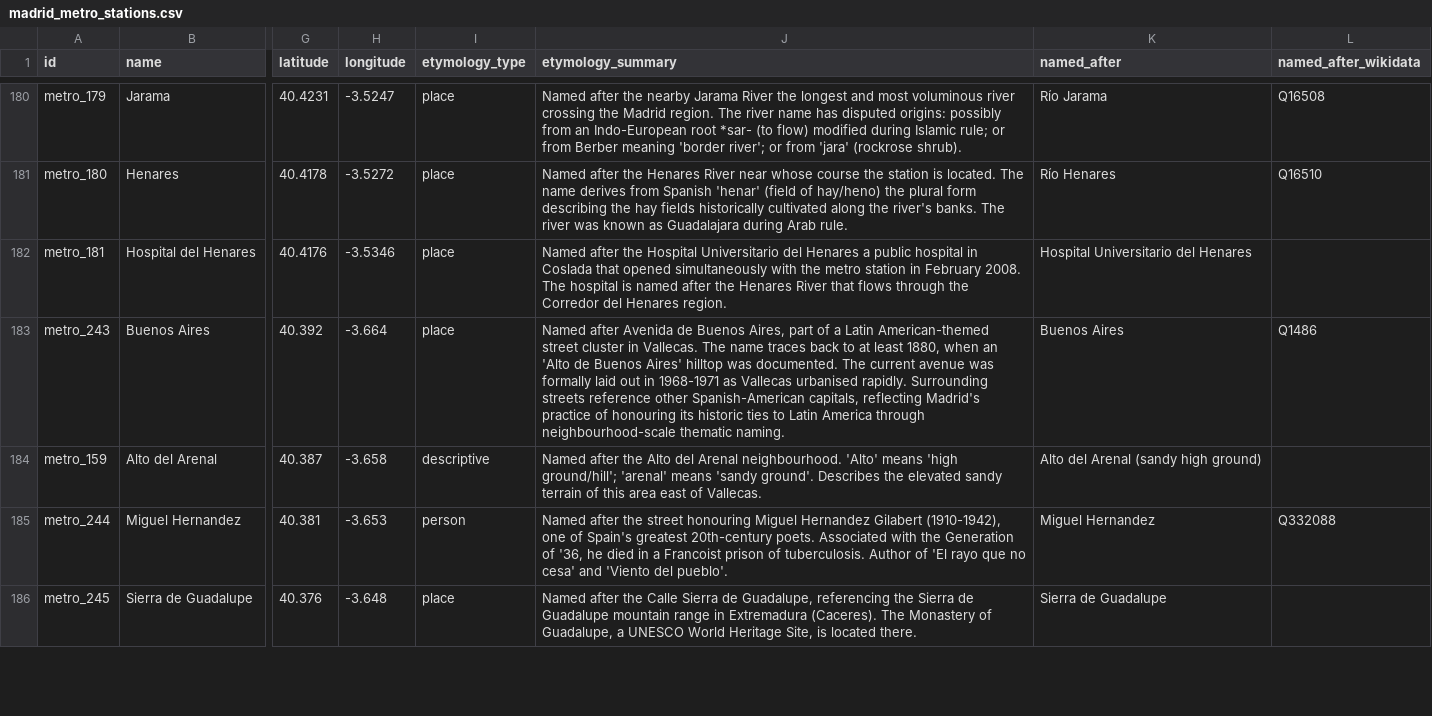
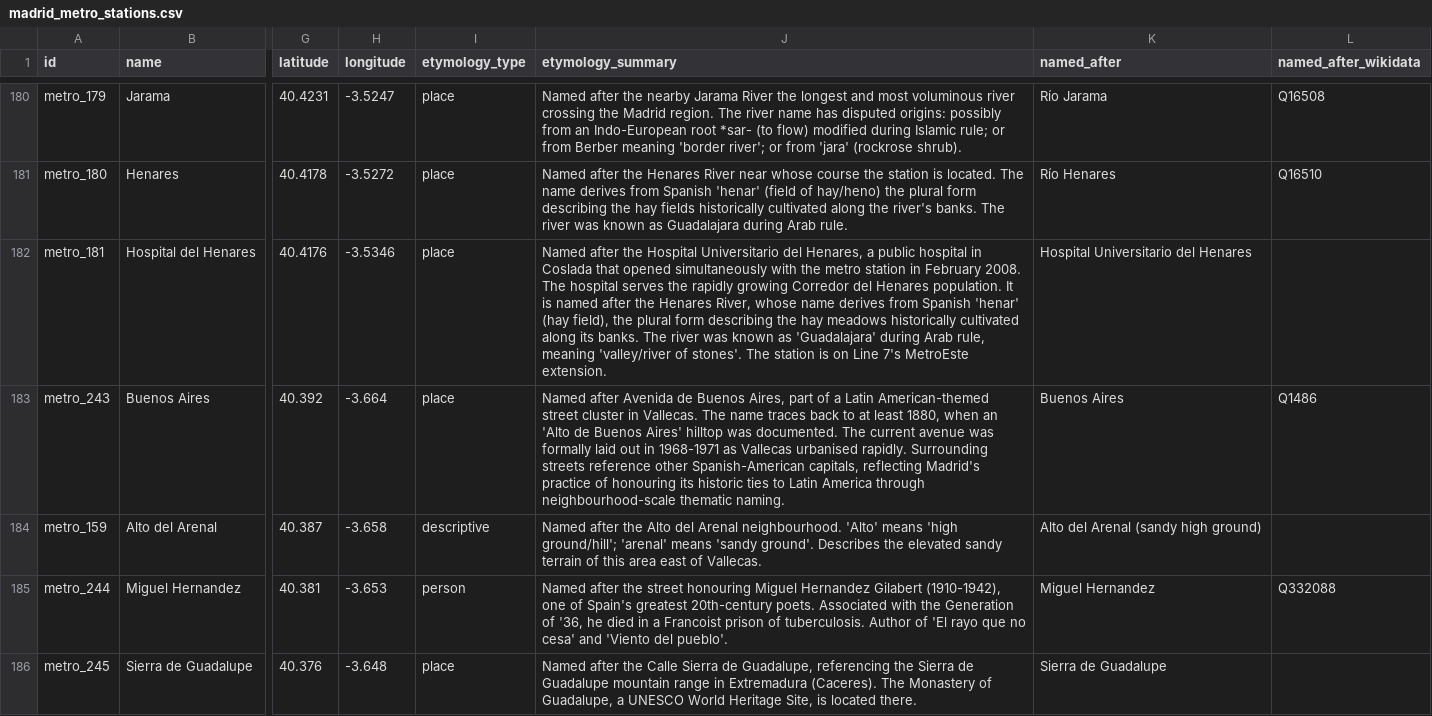
Before and after one commit to lbm364dl/toponyms-origins, a CSV file: data/madrid_metro_stations.csv, drawn as a sheet; only a part is shown, gaps mark what is left out; the diff covers the shown part only; the diff names each change by its address in the sheet, - before the commit and + after, or states it on an @@ line.

```diff
--- a/data/madrid_metro_stations.csv
+++ b/data/madrid_metro_stations.csv
-J182 (etymology_summary): …Universitario del Henares a public hospital in Coslada that opened simultaneously with the metro station in February 2008. The hospital is named after the Henares River that flows through the Corredor del Henares region.
+J182 (etymology_summary): …Universitario del Henares, a public hospital in Coslada that opened simultaneously with the metro station in February 2008. The hospital serves the rapidly growing Corredor del Henares population. It is named after the Henares River, whose name derives from Spanish 'henar' (hay field), the plural form describing the hay meadows historically cultivated along its banks. The river was known as 'Guadalajara' during Arab rule, meaning 'valley/river of stones'. The station is on Line 7's MetroEste extension.
```
Also changed, not shown: 5 edited cells elsewhere in this file, data/madrid_cercanias_stations.csv, data/madrid_metro_ligero_stations.csv, 2 other files.
